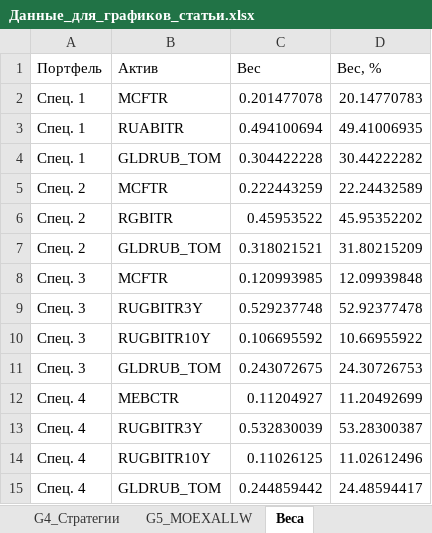
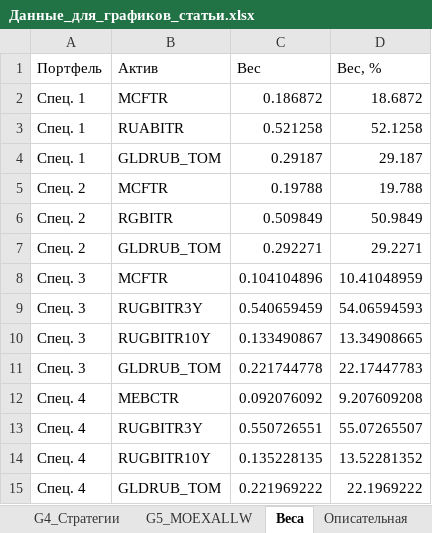
Before and after one commit to zver322/master_degree_diploma_code, an Excel workbook: Данные_для_графиков_статьи.xlsx, sheet Веса, drawn as a sheet; values as stored, in another font and other column widths than the file's, no borders; the diff names each change by its address in the sheet, - before the commit and + after, or states it on an @@ line.

```diff
--- a/Данные_для_графиков_статьи.xlsx (sheet Веса)
+++ b/Данные_для_графиков_статьи.xlsx (sheet Веса)
+sheet tab: Описательная
-C2 (Вес): 0.201477078
+C2 (Вес): 0.186872
-D2 (Вес, %): 20.14770783
+D2 (Вес, %): 18.6872
-C3 (Вес): 0.494100694
+C3 (Вес): 0.521258
-D3 (Вес, %): 49.41006935
+D3 (Вес, %): 52.1258
-C4 (Вес): 0.304422228
+C4 (Вес): 0.29187
-D4 (Вес, %): 30.44222282
+D4 (Вес, %): 29.187
-C5 (Вес): 0.222443259
+C5 (Вес): 0.19788
-D5 (Вес, %): 22.24432589
+D5 (Вес, %): 19.788
-C6 (Вес): 0.45953522
+C6 (Вес): 0.509849
-D6 (Вес, %): 45.95352202
+D6 (Вес, %): 50.9849
-C7 (Вес): 0.318021521
+C7 (Вес): 0.292271
-D7 (Вес, %): 31.80215209
+D7 (Вес, %): 29.2271
-C8 (Вес): 0.120993985
+C8 (Вес): 0.104104896
-D8 (Вес, %): 12.09939848
+D8 (Вес, %): 10.41048959
-C9 (Вес): 0.529237748
+C9 (Вес): 0.540659459
-D9 (Вес, %): 52.92377478
+D9 (Вес, %): 54.06594593
-C10 (Вес): 0.106695592
+C10 (Вес): 0.133490867
-D10 (Вес, %): 10.66955922
+D10 (Вес, %): 13.34908665
-C11 (Вес): 0.243072675
+C11 (Вес): 0.221744778
-D11 (Вес, %): 24.30726753
+D11 (Вес, %): 22.17447783
-C12 (Вес): 0.11204927
+C12 (Вес): 0.092076092
-D12 (Вес, %): 11.20492699
+D12 (Вес, %): 9.207609208
-C13 (Вес): 0.532830039
+C13 (Вес): 0.550726551
-D13 (Вес, %): 53.28300387
+D13 (Вес, %): 55.07265507
-C14 (Вес): 0.11026125
+C14 (Вес): 0.135228135
-D14 (Вес, %): 11.02612496
+D14 (Вес, %): 13.52281352
-C15 (Вес): 0.244859442
+C15 (Вес): 0.221969222
-D15 (Вес, %): 24.48594417
+D15 (Вес, %): 22.1969222
```
Also changed, not shown: sheet G4_Стратегии, sheet G2_Спецификации, sheet G3_Активы_сравнение, sheet G5_MOEXALLW, other sheet tabs, 3 other files.
